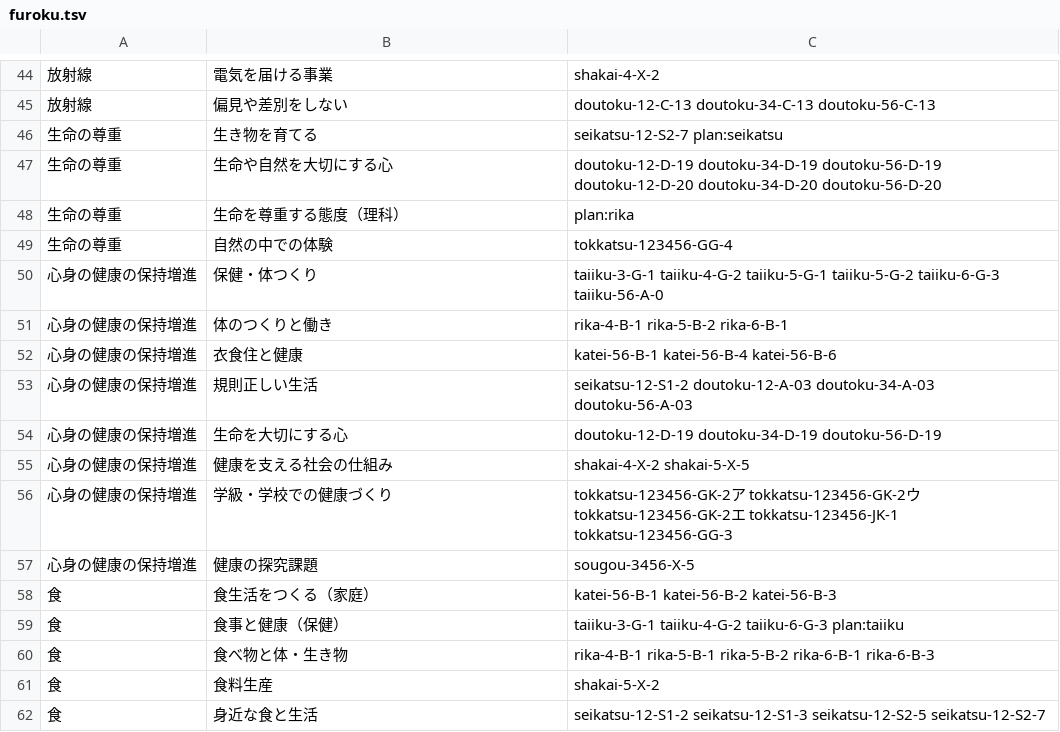
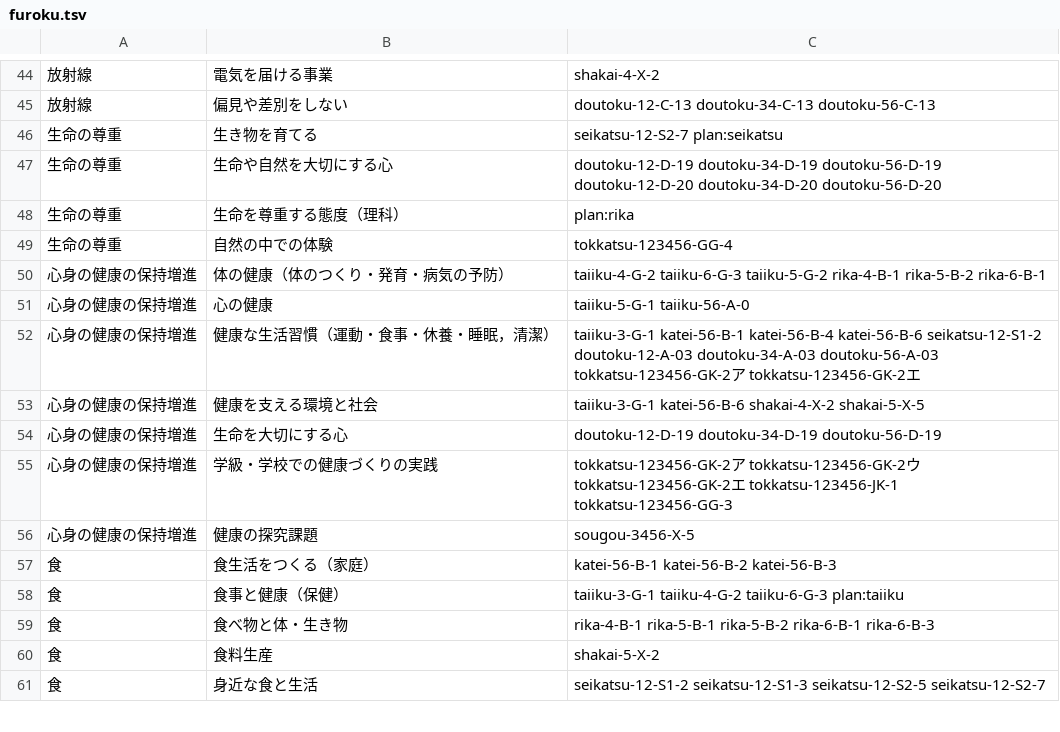
Before and after one commit to chumbasan-glitch/main, a TSV file: manabi-tsunagari-map/midashi/furoku.tsv, drawn as a sheet; only a part is shown, gaps mark what is left out.

```diff
--- a/manabi-tsunagari-map/midashi/furoku.tsv
+++ b/manabi-tsunagari-map/midashi/furoku.tsv
@@ -49,9 +49,8 @@
 生命の尊重	自然の中での体験	tokkatsu-123456-GG-4
-心身の健康の保持増進	保健・体つくり	taiiku-3-G-1 taiiku-4-G-2 taiiku-5-G-1 taiiku-5-G-2 taiiku-6-G-3 taiiku-56-A-0
-心身の健康の保持増進	体のつくりと働き	rika-4-B-1 rika-5-B-2 rika-6-B-1
-心身の健康の保持増進	衣食住と健康	katei-56-B-1 katei-56-B-4 katei-56-B-6
-心身の健康の保持増進	規則正しい生活	seikatsu-12-S1-2 doutoku-12-A-03 doutoku-34-A-03 doutoku-56-A-03
+心身の健康の保持増進	体の健康（体のつくり・発育・病気の予防）	taiiku-4-G-2 taiiku-6-G-3 taiiku-5-G-2 rika-4-B-1 rika-5-B-2 rika-6-B-1
+心身の健康の保持増進	心の健康	taiiku-5-G-1 taiiku-56-A-0
+心身の健康の保持増進	健康な生活習慣（運動・食事・休養・睡眠，清潔）	taiiku-3-G-1 katei-56-B-1 katei-56-B-4 katei-56-B-6 seikatsu-12-S1-2 doutoku-12-A-03 doutoku-34-A-03 doutoku-56-A-03 tokkatsu-123456-GK-2ア tokkatsu-123456-GK-2エ
+心身の健康の保持増進	健康を支える環境と社会	taiiku-3-G-1 katei-56-B-6 shakai-4-X-2 shakai-5-X-5
 心身の健康の保持増進	生命を大切にする心	doutoku-12-D-19 doutoku-34-D-19 doutoku-56-D-19
-心身の健康の保持増進	健康を支える社会の仕組み	shakai-4-X-2 shakai-5-X-5
-心身の健康の保持増進	学級・学校での健康づくり	tokkatsu-123456-GK-2ア tokkatsu-123456-GK-2ウ tokkatsu-123456-GK-2エ tokkatsu-123456-JK-1 tokkatsu-123456-GG-3
+心身の健康の保持増進	学級・学校での健康づくりの実践	tokkatsu-123456-GK-2ア tokkatsu-123456-GK-2ウ tokkatsu-123456-GK-2エ tokkatsu-123456-JK-1 tokkatsu-123456-GG-3
 心身の健康の保持増進	健康の探究課題	sougou-3456-X-5
```
Also changed, not shown: 2 other files.
